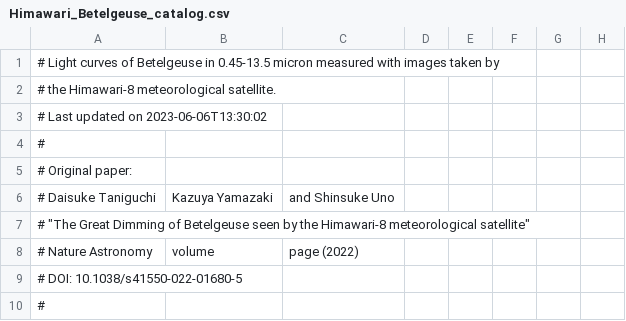
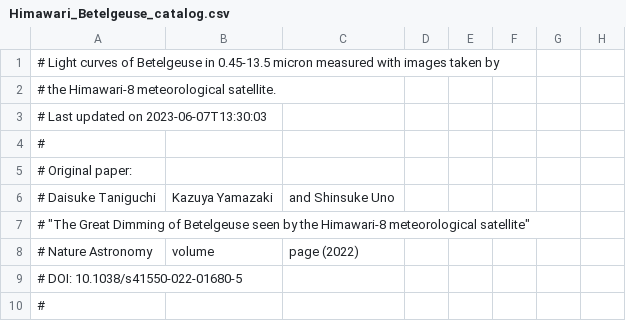
Before and after one commit to D-Taniguchi-Astro/Data_Himawari, a CSV file: Himawari_Betelgeuse_catalog.csv, drawn as a sheet; only a part is shown; the diff names each change by its address in the sheet, - before the commit and + after, or states it on an @@ line.

Commit message:
Himawari photometry on 20230607

```diff
--- a/Himawari_Betelgeuse_catalog.csv
+++ b/Himawari_Betelgeuse_catalog.csv
-A3: # Last updated on 2023-06-06T13:30:02
+A3: # Last updated on 2023-06-07T13:30:03
```
Also changed, not shown: Himawari_Betelgeuse_catalog_ABmag.csv, 5 other files.
